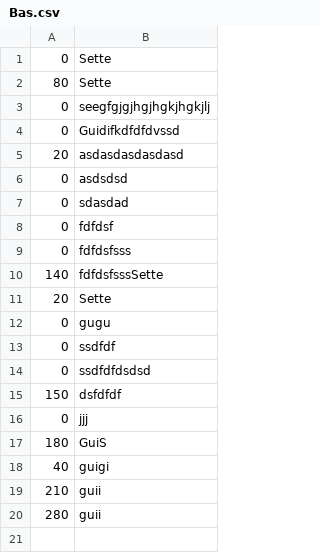
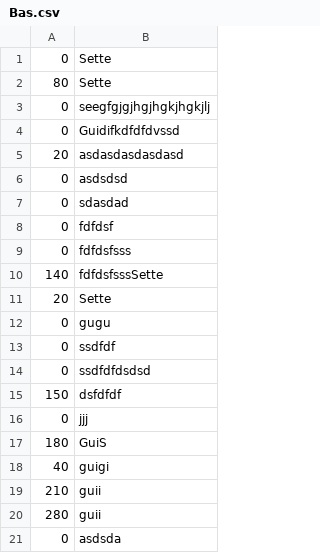
Before and after one commit to Sarahbf/Health-or-Trash, a CSV file: Bas.csv, drawn as a sheet; the diff names each change by its address in the sheet, - before the commit and + after, or states it on an @@ line.

```diff
--- a/Bas.csv
+++ b/Bas.csv
+row 21: 0 | asdsda
```
Also changed, not shown: 1 other file.
